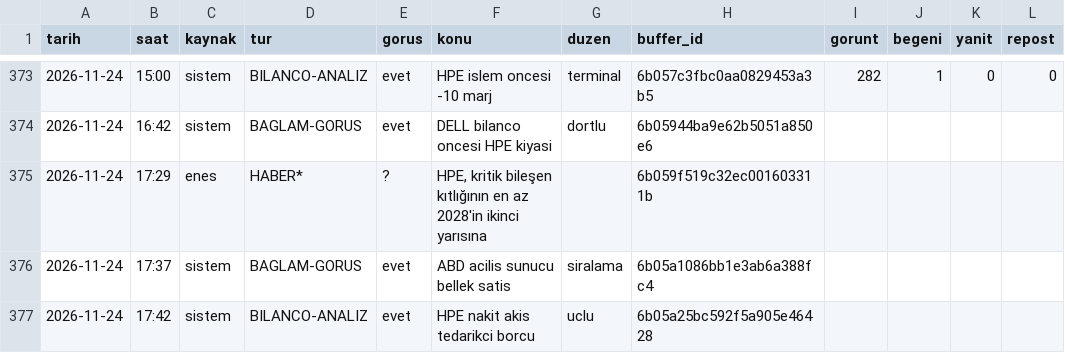
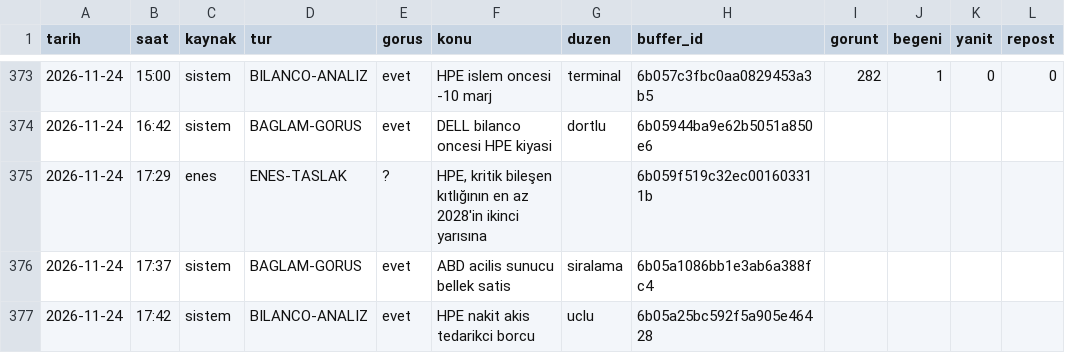
Before and after one commit to enesuludg6-debug/kontra-gorsel, a CSV file: invest/performans_veri.csv, drawn as a sheet; only a part is shown, gaps mark what is left out; the diff names each change by its address in the sheet, - before the commit and + after, or states it on an @@ line.

```diff
--- a/invest/performans_veri.csv
+++ b/invest/performans_veri.csv
-D375 (tur): HABER*
+D375 (tur): ENES-TASLAK
```
Also changed, not shown: 4 other files.
